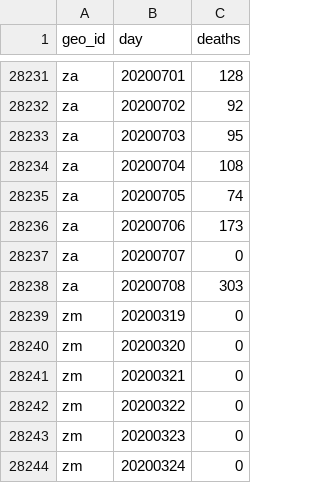
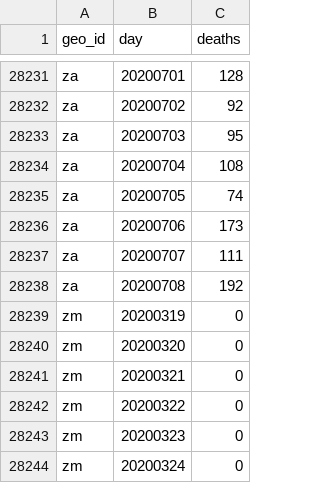
Before and after one commit to abdullahi4/ddf--ecdc--covid_19_geographic_distribution, a CSV file: ddf--datapoints--deaths--by--geo_id--day.csv, drawn as a sheet; only a part is shown, gaps mark what is left out.

```diff
--- a/ddf--datapoints--deaths--by--geo_id--day.csv
+++ b/ddf--datapoints--deaths--by--geo_id--day.csv
@@ -28236,4 +28236,4 @@ za,20200705,74
 za,20200706,173
-za,20200707,0
-za,20200708,303
+za,20200707,111
+za,20200708,192
 zm,20200319,0
```
Also changed, not shown: ddf--datapoints--cases--by--geo_id--day.csv, 1 other file.
